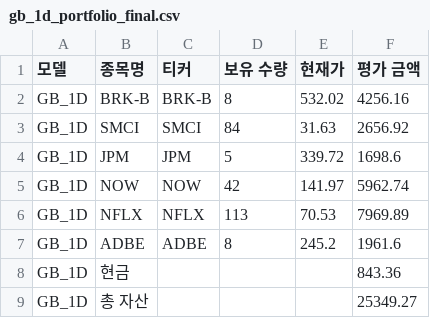
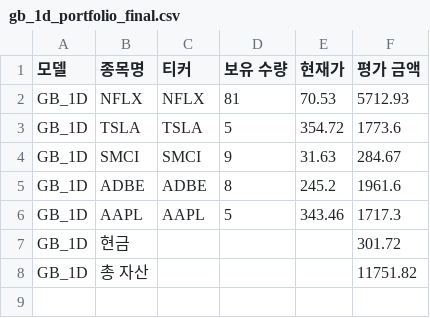
Before and after one commit to chesin1/stock_ai_trading_us, a CSV file: data/gb_1d_portfolio_final.csv, drawn as a sheet.

```diff
--- a/data/gb_1d_portfolio_final.csv
+++ b/data/gb_1d_portfolio_final.csv
@@ -1,9 +1,8 @@
 모델,종목명,티커,보유 수량,현재가,평가 금액
-GB_1D,BRK-B,BRK-B,8,532.02,4256.16
-GB_1D,SMCI,SMCI,84,31.63,2656.92
-GB_1D,JPM,JPM,5,339.72,1698.6
-GB_1D,NOW,NOW,42,141.97,5962.74
-GB_1D,NFLX,NFLX,113,70.53,7969.89
+GB_1D,NFLX,NFLX,81,70.53,5712.93
+GB_1D,TSLA,TSLA,5,354.72,1773.6
+GB_1D,SMCI,SMCI,9,31.63,284.67
 GB_1D,ADBE,ADBE,8,245.2,1961.6
-GB_1D,현금,,,,843.36
-GB_1D,총 자산,,,,25349.27
+GB_1D,AAPL,AAPL,5,343.46,1717.3
+GB_1D,현금,,,,301.72
+GB_1D,총 자산,,,,11751.82
```
Also changed, not shown: data/dense_lstm_portfolio_final.csv, data/gb_20d_portfolio_final.csv, 44 other files.
